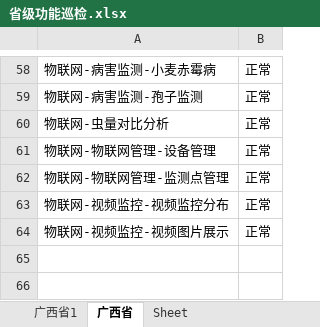
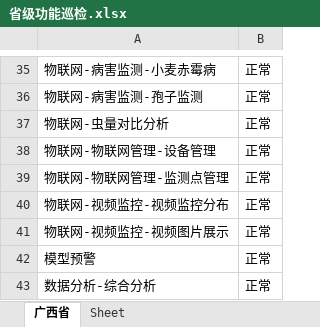
Before and after one commit to JohnnyZCX/ppms-test, an Excel workbook: outputs/省级功能巡检.xlsx, sheet 广西省, drawn as a sheet; only a part is shown, gaps mark what is left out; values as stored, in another font and other column widths than the file's, no borders; the diff covers the shown part only; the diff names each change by its address in the sheet, - before the commit and + after, or states it on an @@ line.

```diff
--- a/outputs/省级功能巡检.xlsx (sheet 广西省)
+++ b/outputs/省级功能巡检.xlsx (sheet 广西省)
-sheet tab: 广西省1
+row 42: 模型预警 | 正常
+row 43: 数据分析-综合分析 | 正常
```
Also changed, not shown: 23 removed rows and 1 edited cell elsewhere in this sheet, 2 other files.
